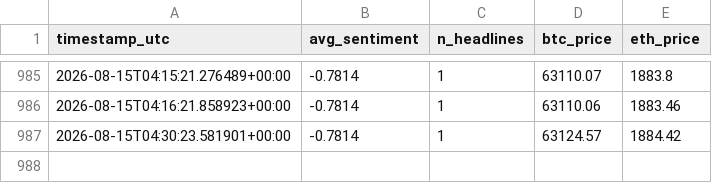
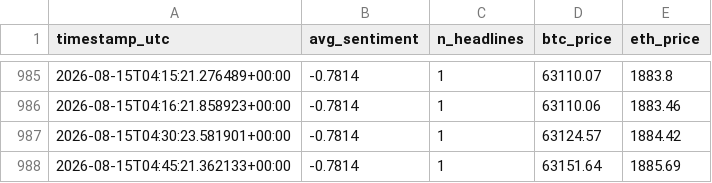
Before and after one commit to bilbobeggins103-ai/sentiment-bot, a CSV file: sentiment_log.csv, drawn as a sheet; only a part is shown, gaps mark what is left out.

Commit message:
bot cycle: 2026-08-15 04:45 UTC

```diff
--- a/sentiment_log.csv
+++ b/sentiment_log.csv
@@ -987 +987,2 @@ timestamp_utc,avg_sentiment,n_headlines,btc_price,eth_price
 2026-08-15T04:30:23.581901+00:00,-0.7814,1,63124.57,1884.42
+2026-08-15T04:45:21.362133+00:00,-0.7814,1,63151.64,1885.69
```
